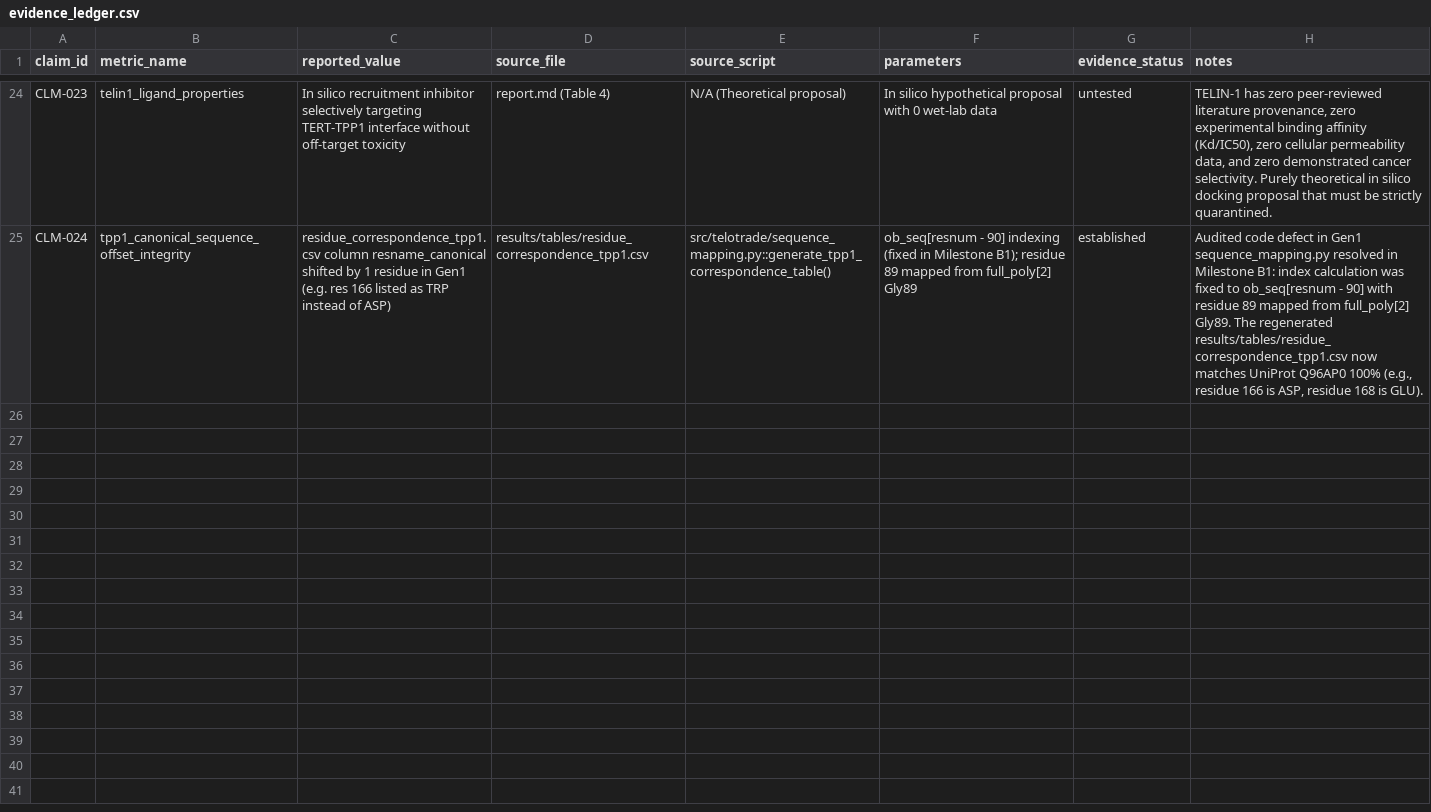
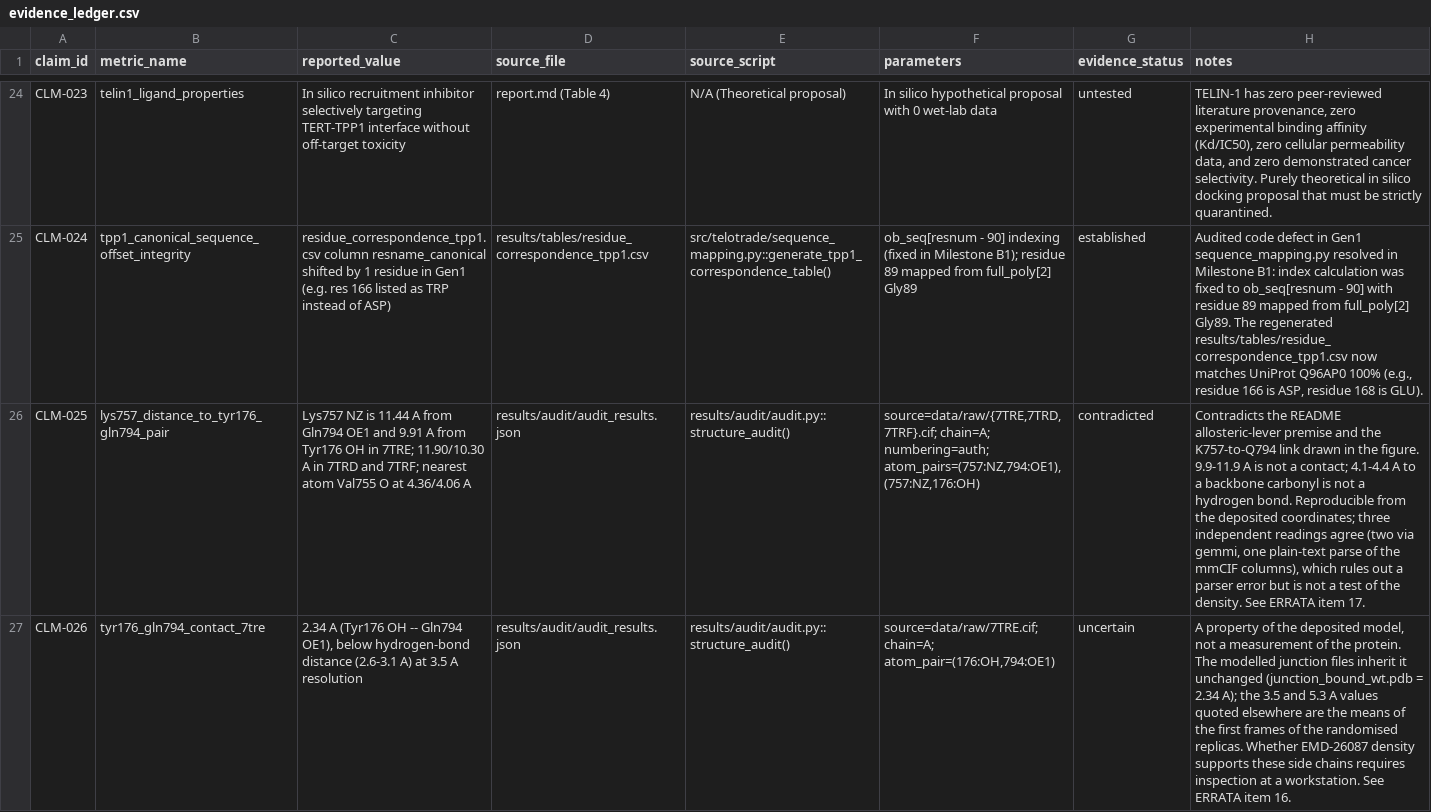
Before and after one commit to Mr-Nobody-Anonymous/telomerase-allosteric-switch, a CSV file: results/audit/evidence_ledger.csv, drawn as a sheet; only a part is shown, gaps mark what is left out; the diff covers the shown part only; the diff names each change by its address in the sheet, - before the commit and + after, or states it on an @@ line.

Commit message:
Ledger: add CLM-025 to CLM-029 from the no-lab audit
The evidence ledger now carries the audit's findings in the same
claim/status/parameter form as the existing 24 entries, so each one is
traceable to the script that produces it.

- CLM-025 (contradicted): Lys757 NZ is 9.9-11.9 A from Tyr176 OH and Gln794
  OE1 in 7TRE/7TRD/7TRF; nearest atom is a backbone carbonyl at 4.1-4.4 A.
- CLM-026 (uncertain): the 2.34 A Tyr176-Gln794 contact is below hydrogen-bond
  distance at 3.5 A resolution - a property of the deposited model, not a
  measurement of the protein.
- CLM-027 (established): one of nine panel mutants survives Holm correction on
  processivity (K760E, p=0.001); F776E unusable (negative replicate).
- CLM-028 (untested): activity equivalence needs 8-93 independent preparations;
  cannot be claimed from n=3.
- CLM-029 (established, model-scoped): window bias is real but needs phi >= 2%;
  the joint fit recovers s but not the mixture weight.

Status distribution 19 established / 5 uncertain / 2 contradicted / 3 untested.
tests/test_audit.py count and distribution guards updated (24 -> 29), and
repository_inventory.md section 8 carries the new distribution with the
original 24-claim table retained as a historical record.

Suite: 653 passed.

Co-authored-by: arena-agent <297053741+arena-agent@users.noreply.github.com>

```diff
--- a/results/audit/evidence_ledger.csv
+++ b/results/audit/evidence_ledger.csv
+row 26: CLM-025 | lys757_distance_to_tyr176_gln794_pair | Lys757 NZ is 11.44 A from Gln794 OE1 and 9.91 A from Tyr176 OH in 7TRE; 11.90/10.30 A in 7TRD and 7TRF; nearest atom Val755 O at 4.36/4.06 A | results/audit/audit_results.json | results/audit/audit.py::structure_audit() | source=data/raw/{7TRE,7TRD,7TRF}.cif; chain=A; numbering=auth; atom_pairs=(757:NZ,794:OE1),(757:NZ,176:OH) | contradicted | Contradicts the README allosteric-lever premise and the K757-to-Q794 link drawn in the figure. 9.9-11.9 A is not a contact; 4.1-4.4 A to a backbone carbonyl is not a hydrogen bond. Reproducible from the deposited coordinates; three independent readings agree (two via gemmi, one plain-text parse of the mmCIF columns), which rules out a parser error but is not a test of the density. See ERRATA item 17.
+row 27: CLM-026 | tyr176_gln794_contact_7tre | 2.34 A (Tyr176 OH -- Gln794 OE1), below hydrogen-bond distance (2.6-3.1 A) at 3.5 A resolution | results/audit/audit_results.json | results/audit/audit.py::structure_audit() | source=data/raw/7TRE.cif; chain=A; atom_pair=(176:OH,794:OE1) | uncertain | A property of the deposited model, not a measurement of the protein. The modelled junction files inherit it unchanged (junction_bound_wt.pdb = 2.34 A); the 3.5 and 5.3 A values quoted elsewhere are the means of the first frames of the randomised replicas. Whether EMD-26087 density supports these side chains requires inspection at a workstation. See ERRATA item 16.
```
Also changed, not shown: 3 added rows elsewhere in this file, 8 other files.
